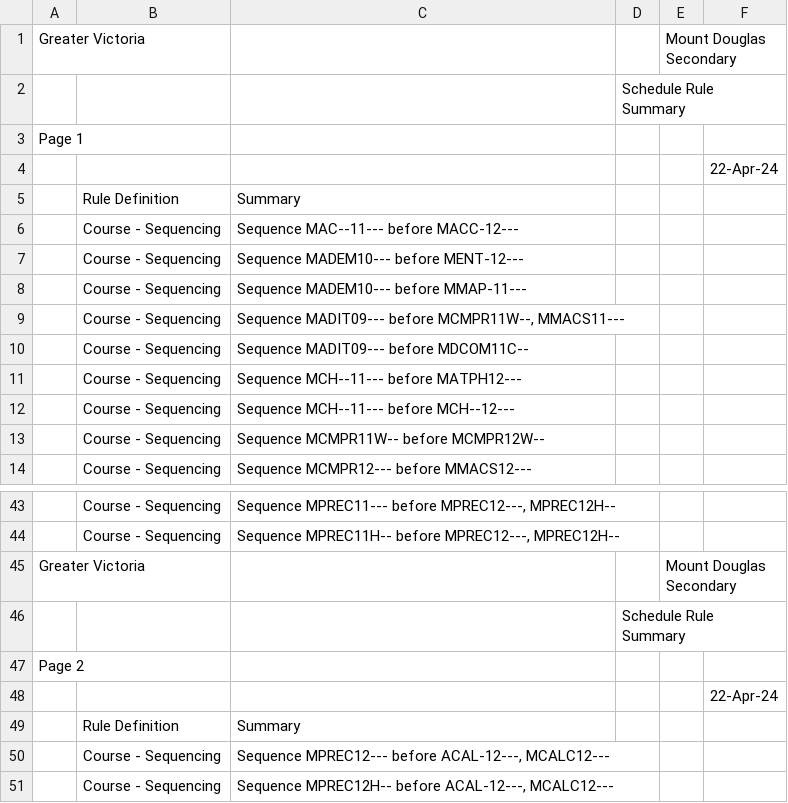
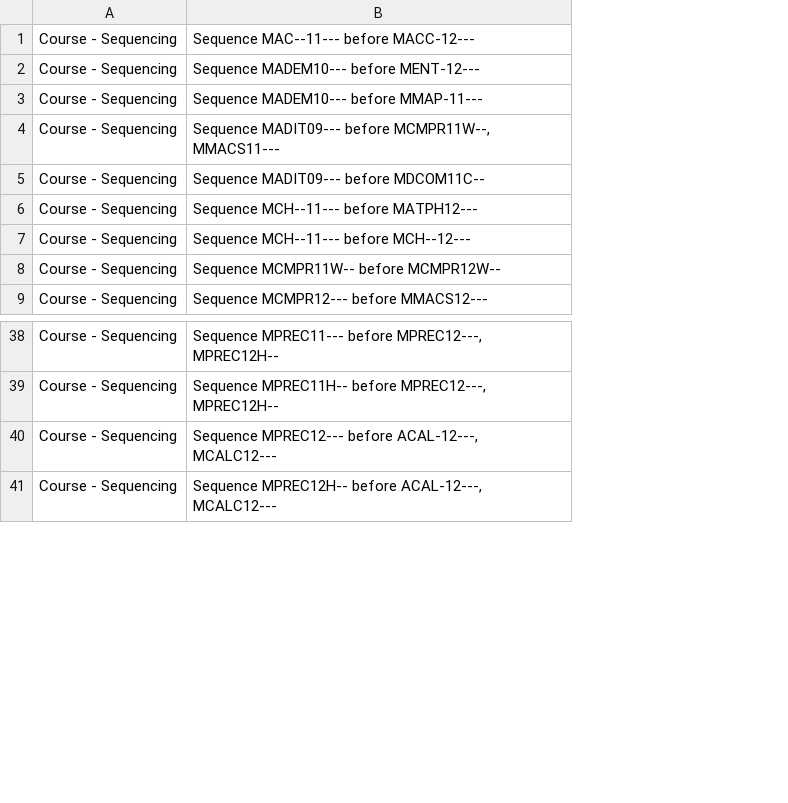
Before and after one commit to JoeySee/TimetableProblem, a CSV file: Course Sequencing Rules.csv, drawn as a sheet; only a part is shown, gaps mark what is left out; removed rows and columns are numbered as before the commit, all else as after; the diff names each change by its address in the sheet, - before the commit and + after, or states it on an @@ line.

Commit message:
Merged\

```diff
--- a/Course Sequencing Rules.csv
+++ b/Course Sequencing Rules.csv
-column A, empty
-column D, empty
-column E, empty
-column F, empty
-row 1: Greater Victoria |  |  |  | Mount Douglas Secondary
-row 2:  |  |  | Schedule Rule Summary
-row 3: Page 1
-row 4:  |  |  |  |  | 22-Apr-24
-row 5:  | Rule Definition | Summary
-row 45: Greater Victoria |  |  |  | Mount Douglas Secondary
-row 46:  |  |  | Schedule Rule Summary
-row 47: Page 2
-row 48:  |  |  |  |  | 22-Apr-24
-row 49:  | Rule Definition | Summary
```
